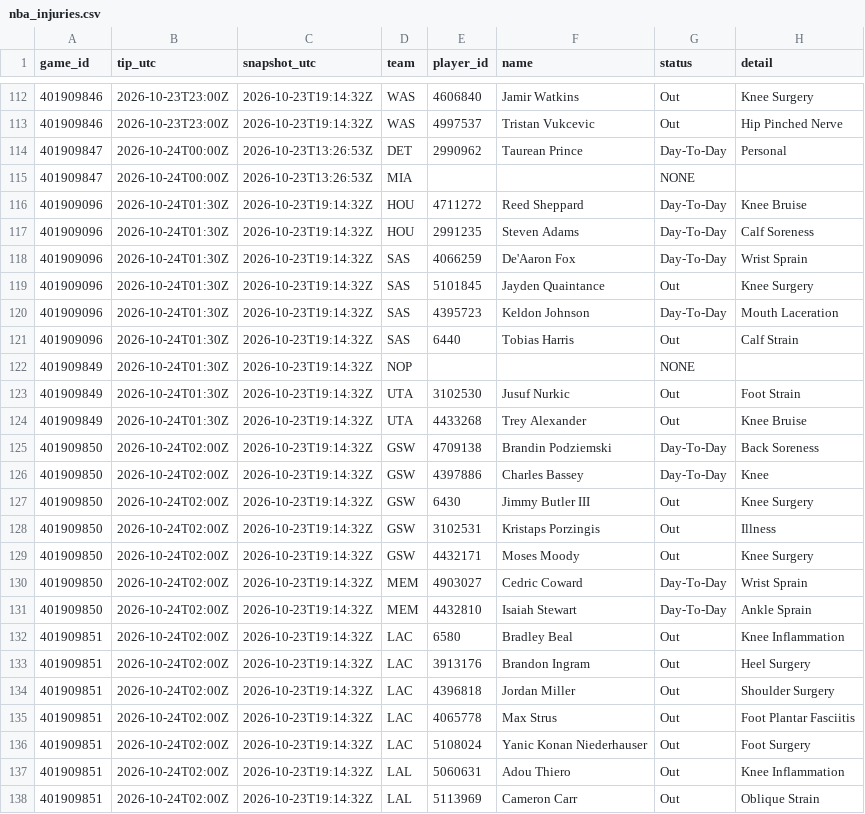
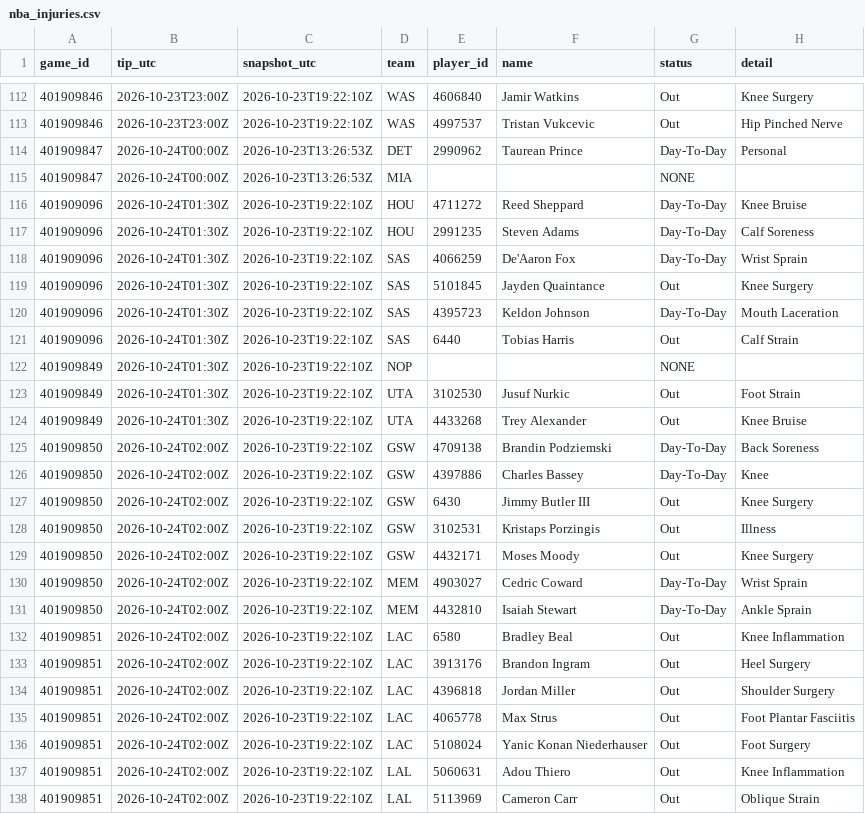
Before and after one commit to Dave356w/nba-matchups, a CSV file: data/nba_injuries.csv, drawn as a sheet; only a part is shown, gaps mark what is left out; the diff covers the shown part only.

```diff
--- a/data/nba_injuries.csv
+++ b/data/nba_injuries.csv
@@ -112,27 +112,27 @@ game_id,tip_utc,snapshot_utc,team,player_id,name,status,detail
-401909846,2026-10-23T23:00Z,2026-10-23T19:14:32Z,WAS,4606840,Jamir Watkins,Out,Knee Surgery
-401909846,2026-10-23T23:00Z,2026-10-23T19:14:32Z,WAS,4997537,Tristan Vukcevic,Out,Hip Pinched Nerve
+401909846,2026-10-23T23:00Z,2026-10-23T19:22:10Z,WAS,4606840,Jamir Watkins,Out,Knee Surgery
+401909846,2026-10-23T23:00Z,2026-10-23T19:22:10Z,WAS,4997537,Tristan Vukcevic,Out,Hip Pinched Nerve
 401909847,2026-10-24T00:00Z,2026-10-23T13:26:53Z,DET,2990962,Taurean Prince,Day-To-Day,Personal
 401909847,2026-10-24T00:00Z,2026-10-23T13:26:53Z,MIA,,,NONE,
-401909096,2026-10-24T01:30Z,2026-10-23T19:14:32Z,HOU,4711272,Reed Sheppard,Day-To-Day,Knee Bruise
-401909096,2026-10-24T01:30Z,2026-10-23T19:14:32Z,HOU,2991235,Steven Adams,Day-To-Day,Calf Soreness
-401909096,2026-10-24T01:30Z,2026-10-23T19:14:32Z,SAS,4066259,De'Aaron Fox,Day-To-Day,Wrist Sprain
-401909096,2026-10-24T01:30Z,2026-10-23T19:14:32Z,SAS,5101845,Jayden Quaintance,Out,Knee Surgery
-401909096,2026-10-24T01:30Z,2026-10-23T19:14:32Z,SAS,4395723,Keldon Johnson,Day-To-Day,Mouth Laceration
-401909096,2026-10-24T01:30Z,2026-10-23T19:14:32Z,SAS,6440,Tobias Harris,Out,Calf Strain
-401909849,2026-10-24T01:30Z,2026-10-23T19:14:32Z,NOP,,,NONE,
-401909849,2026-10-24T01:30Z,2026-10-23T19:14:32Z,UTA,3102530,Jusuf Nurkic,Out,Foot Strain
-401909849,2026-10-24T01:30Z,2026-10-23T19:14:32Z,UTA,4433268,Trey Alexander,Out,Knee Bruise
-401909850,2026-10-24T02:00Z,2026-10-23T19:14:32Z,GSW,4709138,Brandin Podziemski,Day-To-Day,Back Soreness
-401909850,2026-10-24T02:00Z,2026-10-23T19:14:32Z,GSW,4397886,Charles Bassey,Day-To-Day,Knee
-401909850,2026-10-24T02:00Z,2026-10-23T19:14:32Z,GSW,6430,Jimmy Butler III,Out,Knee Surgery
-401909850,2026-10-24T02:00Z,2026-10-23T19:14:32Z,GSW,3102531,Kristaps Porzingis,Out,Illness
-401909850,2026-10-24T02:00Z,2026-10-23T19:14:32Z,GSW,4432171,Moses Moody,Out,Knee Surgery
-401909850,2026-10-24T02:00Z,2026-10-23T19:14:32Z,MEM,4903027,Cedric Coward,Day-To-Day,Wrist Sprain
-401909850,2026-10-24T02:00Z,2026-10-23T19:14:32Z,MEM,4432810,Isaiah Stewart,Day-To-Day,Ankle Sprain
-401909851,2026-10-24T02:00Z,2026-10-23T19:14:32Z,LAC,6580,Bradley Beal,Out,Knee Inflammation
-401909851,2026-10-24T02:00Z,2026-10-23T19:14:32Z,LAC,3913176,Brandon Ingram,Out,Heel Surgery
-401909851,2026-10-24T02:00Z,2026-10-23T19:14:32Z,LAC,4396818,Jordan Miller,Out,Shoulder Surgery
-401909851,2026-10-24T02:00Z,2026-10-23T19:14:32Z,LAC,4065778,Max Strus,Out,Foot Plantar Fasciitis
-401909851,2026-10-24T02:00Z,2026-10-23T19:14:32Z,LAC,5108024,Yanic Konan Niederhauser,Out,Foot Surgery
-401909851,2026-10-24T02:00Z,2026-10-23T19:14:32Z,LAL,5060631,Adou Thiero,Out,Knee Inflammation
-401909851,2026-10-24T02:00Z,2026-10-23T19:14:32Z,LAL,5113969,Cameron Carr,Out,Oblique Strain
+401909096,2026-10-24T01:30Z,2026-10-23T19:22:10Z,HOU,4711272,Reed Sheppard,Day-To-Day,Knee Bruise
+401909096,2026-10-24T01:30Z,2026-10-23T19:22:10Z,HOU,2991235,Steven Adams,Day-To-Day,Calf Soreness
+401909096,2026-10-24T01:30Z,2026-10-23T19:22:10Z,SAS,4066259,De'Aaron Fox,Day-To-Day,Wrist Sprain
+401909096,2026-10-24T01:30Z,2026-10-23T19:22:10Z,SAS,5101845,Jayden Quaintance,Out,Knee Surgery
+401909096,2026-10-24T01:30Z,2026-10-23T19:22:10Z,SAS,4395723,Keldon Johnson,Day-To-Day,Mouth Laceration
+401909096,2026-10-24T01:30Z,2026-10-23T19:22:10Z,SAS,6440,Tobias Harris,Out,Calf Strain
+401909849,2026-10-24T01:30Z,2026-10-23T19:22:10Z,NOP,,,NONE,
+401909849,2026-10-24T01:30Z,2026-10-23T19:22:10Z,UTA,3102530,Jusuf Nurkic,Out,Foot Strain
+401909849,2026-10-24T01:30Z,2026-10-23T19:22:10Z,UTA,4433268,Trey Alexander,Out,Knee Bruise
+401909850,2026-10-24T02:00Z,2026-10-23T19:22:10Z,GSW,4709138,Brandin Podziemski,Day-To-Day,Back Soreness
+401909850,2026-10-24T02:00Z,2026-10-23T19:22:10Z,GSW,4397886,Charles Bassey,Day-To-Day,Knee
+401909850,2026-10-24T02:00Z,2026-10-23T19:22:10Z,GSW,6430,Jimmy Butler III,Out,Knee Surgery
+401909850,2026-10-24T02:00Z,2026-10-23T19:22:10Z,GSW,3102531,Kristaps Porzingis,Out,Illness
+401909850,2026-10-24T02:00Z,2026-10-23T19:22:10Z,GSW,4432171,Moses Moody,Out,Knee Surgery
+401909850,2026-10-24T02:00Z,2026-10-23T19:22:10Z,MEM,4903027,Cedric Coward,Day-To-Day,Wrist Sprain
+401909850,2026-10-24T02:00Z,2026-10-23T19:22:10Z,MEM,4432810,Isaiah Stewart,Day-To-Day,Ankle Sprain
+401909851,2026-10-24T02:00Z,2026-10-23T19:22:10Z,LAC,6580,Bradley Beal,Out,Knee Inflammation
+401909851,2026-10-24T02:00Z,2026-10-23T19:22:10Z,LAC,3913176,Brandon Ingram,Out,Heel Surgery
+401909851,2026-10-24T02:00Z,2026-10-23T19:22:10Z,LAC,4396818,Jordan Miller,Out,Shoulder Surgery
+401909851,2026-10-24T02:00Z,2026-10-23T19:22:10Z,LAC,4065778,Max Strus,Out,Foot Plantar Fasciitis
+401909851,2026-10-24T02:00Z,2026-10-23T19:22:10Z,LAC,5108024,Yanic Konan Niederhauser,Out,Foot Surgery
+401909851,2026-10-24T02:00Z,2026-10-23T19:22:10Z,LAL,5060631,Adou Thiero,Out,Knee Inflammation
+401909851,2026-10-24T02:00Z,2026-10-23T19:22:10Z,LAL,5113969,Cameron Carr,Out,Oblique Strain
```
Also changed, not shown: 35 edited cells elsewhere in this file, data/nba_ledger.csv, data/nba_sleeper.csv, 1 other file.
